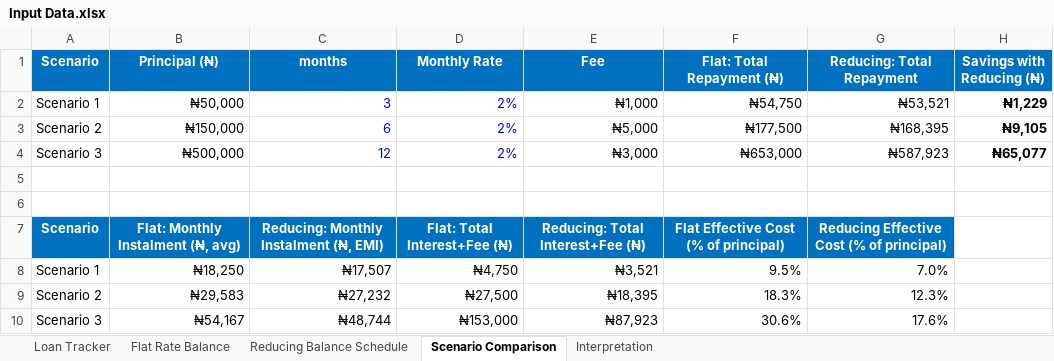
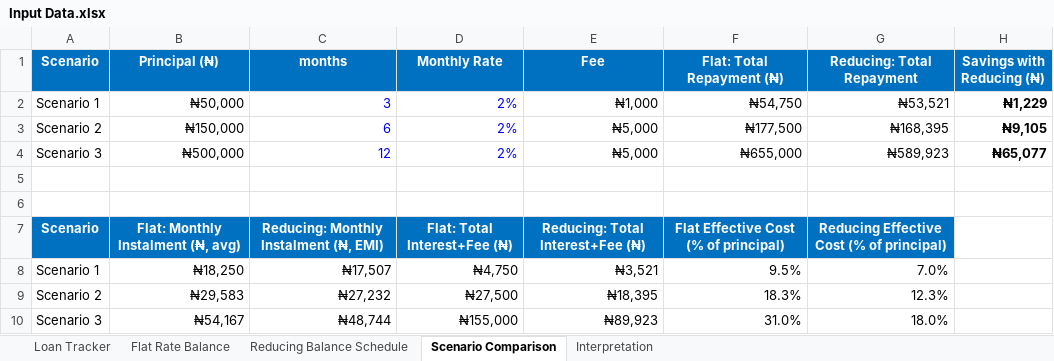
Before and after one commit to Naza1411/CreditRiskAnalysis, an Excel workbook: week_2/Input Data.xlsx, sheet Scenario Comparison, drawn as a sheet; values as stored, in another font and other column widths than the file's, no borders; the diff names each change by its address in the sheet, - before the commit and + after, or states it on an @@ line.

Commit message:
Update Input Data for Week 2 analysis

```diff
--- a/week_2/Input Data.xlsx (sheet Scenario Comparison)
+++ b/week_2/Input Data.xlsx (sheet Scenario Comparison)
-E4 (Fee): ₦3,000
+E4 (Fee): ₦5,000
-F4 (Flat: Total Repayment (₦)): ₦653,000
+F4 (Flat: Total Repayment (₦)): ₦655,000
-G4 (Reducing: Total Repayment): ₦587,923
+G4 (Reducing: Total Repayment): ₦589,923
-D10 (Monthly Rate): ₦153,000
+D10 (Monthly Rate): ₦155,000
-E10 (Fee): ₦87,923
+E10 (Fee): ₦89,923
-F10 (Flat: Total Repayment (₦)): 30.6%
+F10 (Flat: Total Repayment (₦)): 31.0%
-G10 (Reducing: Total Repayment): 17.6%
+G10 (Reducing: Total Repayment): 18.0%
```
Also changed, not shown: sheet Interpretation, sheet Loan Tracker, sheet Flat Rate Balance, week_1/Synthetic Data.xlsx, 1 other file.
